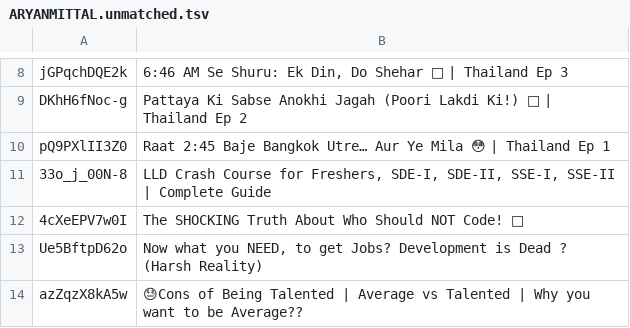
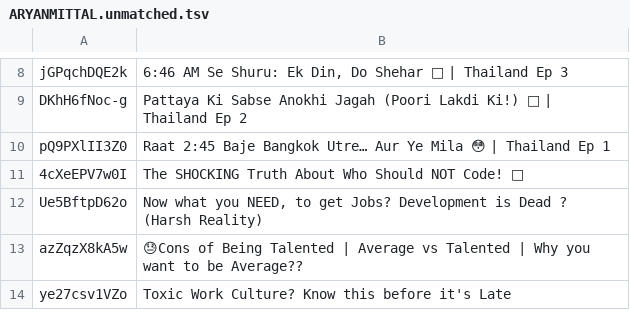
Before and after one commit to inCoderKaka/interactive-learning-portal, a TSV file: scripts/videos/report/ARYANMITTAL.unmatched.tsv, drawn as a sheet; only a part is shown, gaps mark what is left out; the shorter side is filled out with more unchanged rows; the diff names each change by its address in the sheet, - before the commit and + after, or states it on an @@ line.

```diff
--- a/scripts/videos/report/ARYANMITTAL.unmatched.tsv
+++ b/scripts/videos/report/ARYANMITTAL.unmatched.tsv
-row 11: 33o_j_00N-8 | LLD Crash Course for Freshers, SDE-I, SDE-II, SSE-I, SSE-II | Complete Guide
```
Also changed, not shown: scripts/videos/report/ChristopherOkhravi.unmatched.tsv, scripts/videos/report/EngineeringDigest.unmatched.tsv, 13 other files.
